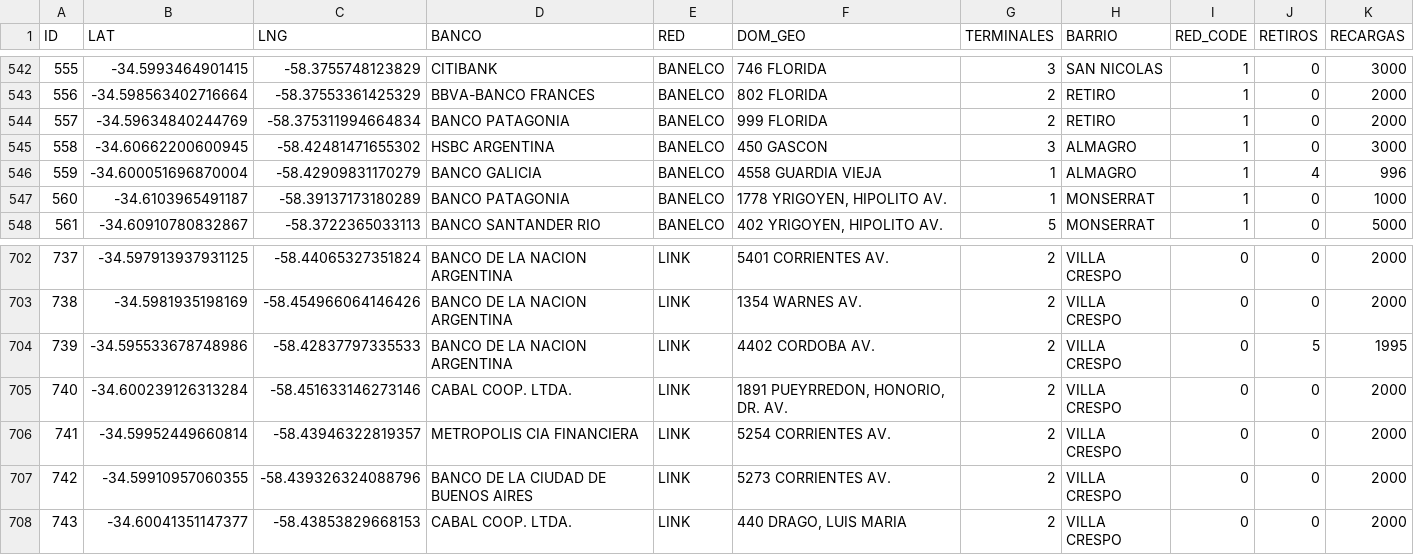
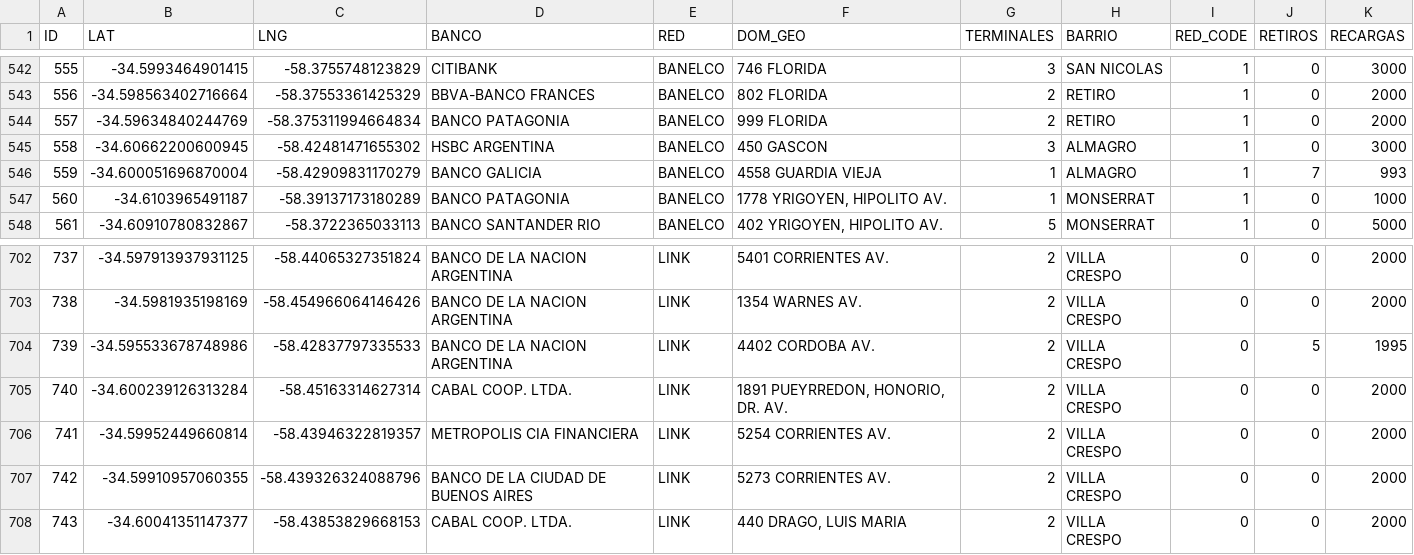
Before and after one commit to ejsuarez793/jampp, a CSV file: cajeros-automaticos-procesados.csv, drawn as a sheet; only a part is shown, gaps mark what is left out.

```diff
--- a/cajeros-automaticos-procesados.csv
+++ b/cajeros-automaticos-procesados.csv
@@ -545,3 +545,3 @@ ID;LAT;LNG;BANCO;RED;DOM_GEO;TERMINALES;BARRIO;RED_CODE;RETIROS;RECARGAS
 558;-34.60662200600945;-58.42481471655302;HSBC ARGENTINA;BANELCO;450 GASCON;3;ALMAGRO;1;0;3000
-559;-34.600051696870004;-58.42909831170279;BANCO GALICIA;BANELCO;4558 GUARDIA VIEJA;1;ALMAGRO;1;4;996
+559;-34.600051696870004;-58.42909831170279;BANCO GALICIA;BANELCO;4558 GUARDIA VIEJA;1;ALMAGRO;1;7;993
 560;-34.6103965491187;-58.39137173180289;BANCO PATAGONIA;BANELCO;1778 YRIGOYEN, HIPOLITO AV.;1;MONSERRAT;1;0;1000
@@ -704,3 +704,3 @@ ID;LAT;LNG;BANCO;RED;DOM_GEO;TERMINALES;BARRIO;RED_CODE;RETIROS;RECARGAS
 739;-34.595533678748986;-58.42837797335533;BANCO DE LA NACION ARGENTINA;LINK;4402 CORDOBA AV.;2;VILLA CRESPO;0;5;1995
-740;-34.600239126313284;-58.451633146273146;CABAL COOP. LTDA.;LINK;1891 PUEYRREDON, HONORIO, DR. AV.;2;VILLA CRESPO;0;0;2000
+740;-34.600239126313284;-58.45163314627314;CABAL COOP. LTDA.;LINK;1891 PUEYRREDON, HONORIO, DR. AV.;2;VILLA CRESPO;0;0;2000
 741;-34.59952449660814;-58.43946322819357;METROPOLIS CIA FINANCIERA;LINK;5254 CORRIENTES AV.;2;VILLA CRESPO;0;0;2000
```
Also changed, not shown: 2 other files.
